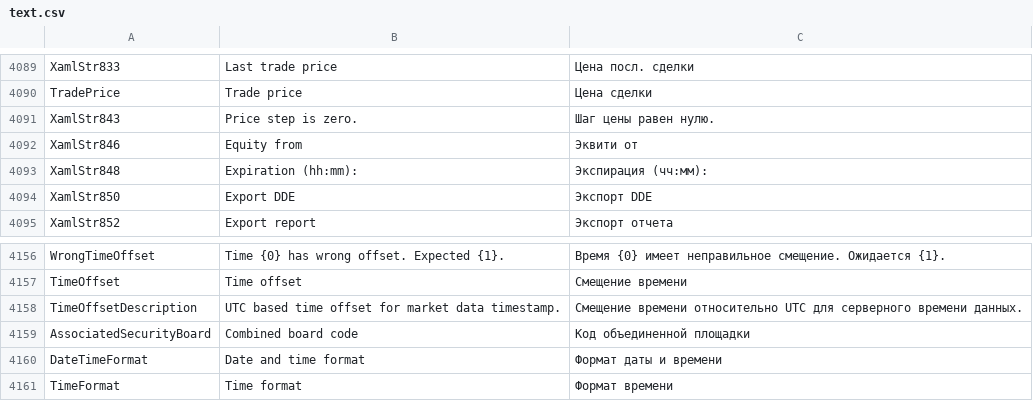
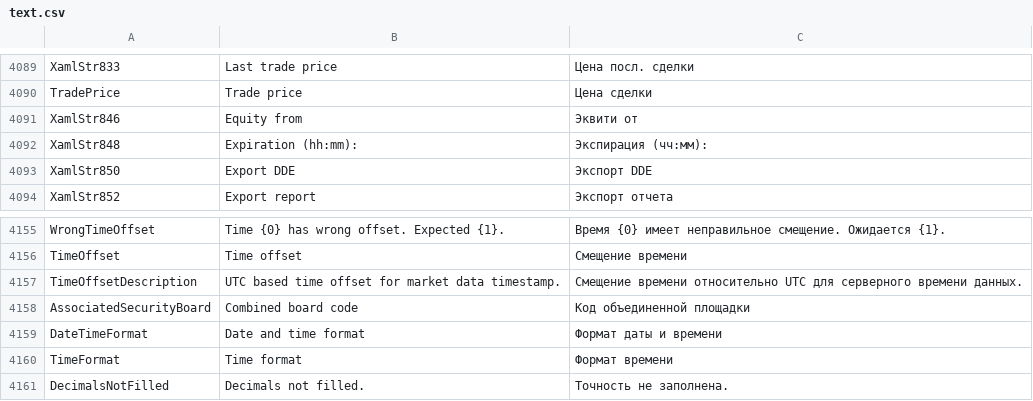
Before and after one commit to StockSharp/StockSharp, a CSV file: Localization/text.csv, drawn as a sheet; only a part is shown, gaps mark what is left out; removed rows and columns are numbered as before the commit, all else as after; the diff names each change by its address in the sheet, - before the commit and + after, or states it on an @@ line.

Commit message:
Hydra. Edit Security.Decimals.

```diff
--- a/Localization/text.csv
+++ b/Localization/text.csv
-row 4091: XamlStr843 | Price step is zero. | Шаг цены равен нулю.
+row 4161: DecimalsNotFilled | Decimals not filled. | Точность не заполнена.
```
Also changed, not shown: 5 other files.
